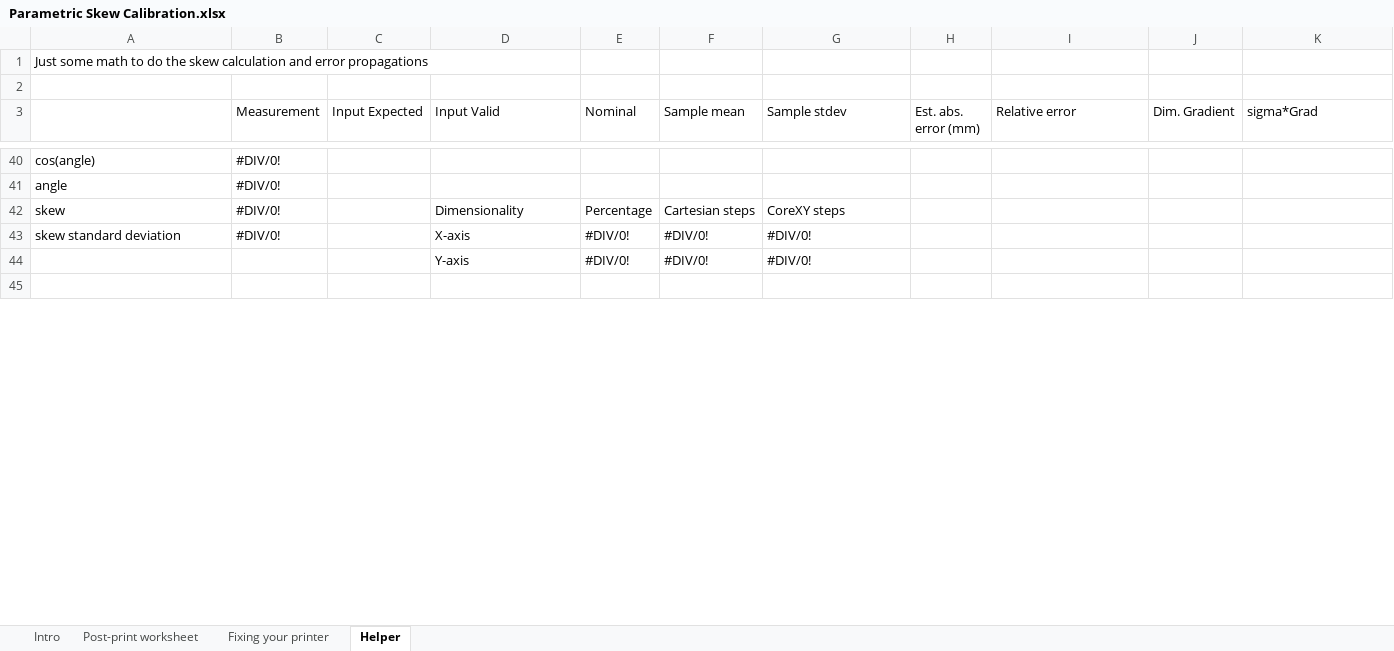
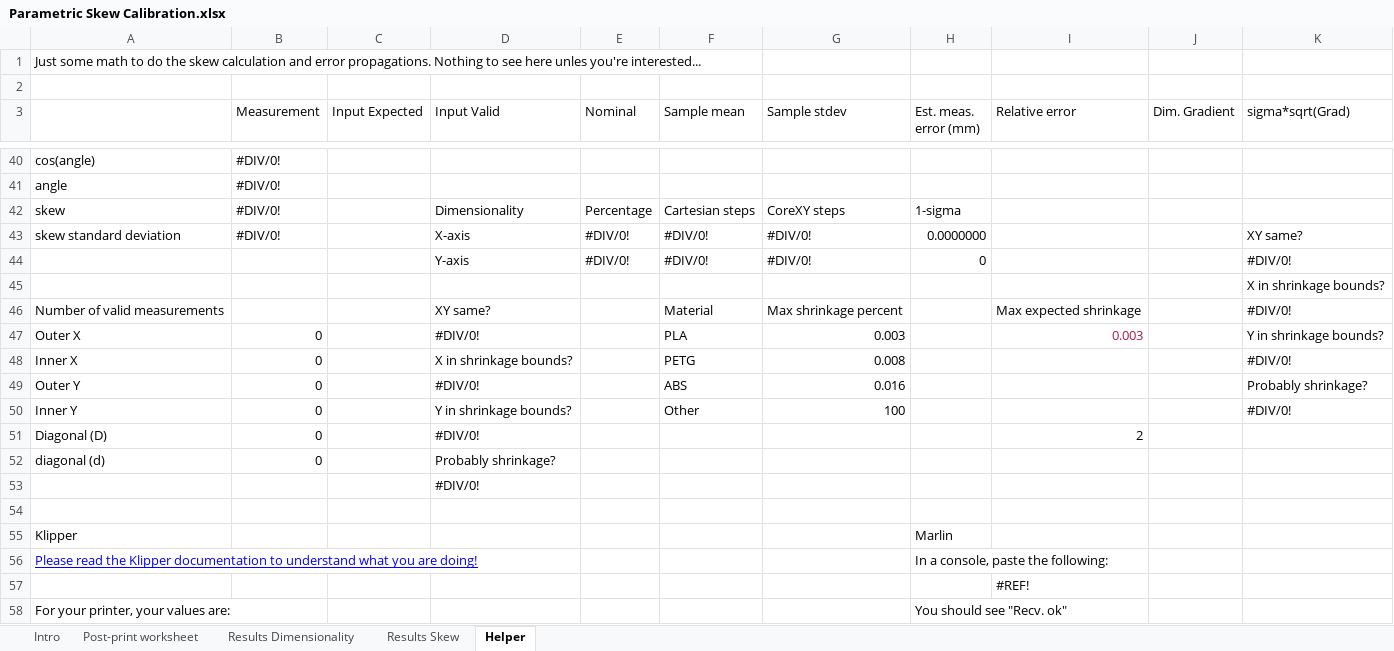
Before and after one commit to dirtdigger/fleur_de_cali, an Excel workbook: Parametric Skew Calibration.xlsx, sheet Helper, drawn as a sheet; only a part is shown, gaps mark what is left out; values as stored, in another font and other column widths than the file's, no borders; charts and pictures and conditional formats not drawn; the diff covers the shown part only; the diff names each change by its address in the sheet, - before the commit and + after, or states it on an @@ line.

```diff
--- a/Parametric Skew Calibration.xlsx (sheet Helper)
+++ b/Parametric Skew Calibration.xlsx (sheet Helper)
-sheet tab: Fixing your printer
+sheet tab: Results Dimensionality
+sheet tab: Results Skew
-A1: …and error propagations
+A1: …and error propagations. Nothing to see here unles you're interested...
-H3: Est. abs. error (mm)
+H3: Est. meas. error (mm)
-K3: sigma*Grad
+K3: sigma*sqrt(Grad)
-H42 (Est. meas. error (mm)): (empty)
+H42 (Est. meas. error (mm)): 1-sigma
-H43 (Est. meas. error (mm)): (empty)
+H43 (Est. meas. error (mm)): 0.0000000
-K43 (sigma*sqrt(Grad)): (empty)
+K43 (sigma*sqrt(Grad)): XY same?
-H44 (Est. meas. error (mm)): (empty)
+H44 (Est. meas. error (mm)): 0
-K44 (sigma*sqrt(Grad)): (empty)
+K44 (sigma*sqrt(Grad)): #DIV/0!
+row 45:  |  |  |  |  |  |  |  |  |  | X in shrinkage bounds?
+row 46: Number of valid measurements |  |  | XY same? |  | Material | Max shrinkage percent |  | Max expected shrinkage |  | #DIV/0!
+row 47: Outer X | 0 |  | #DIV/0! |  | PLA | 0.003 |  | 0.003 |  | Y in shrinkage bounds?
+row 48: Inner X | 0 |  | X in shrinkage bounds? |  | PETG | 0.008 |  |  |  | #DIV/0!
+row 49: Outer Y | 0 |  | #DIV/0! |  | ABS | 0.016 |  |  |  | Probably shrinkage?
+row 50: Inner Y | 0 |  | Y in shrinkage bounds? |  | Other | 100 |  |  |  | #DIV/0!
+row 51: Diagonal (D) | 0 |  | #DIV/0! |  |  |  |  | 2
+row 52: diagonal (d) | 0 |  | Probably shrinkage?
+row 53:  |  |  | #DIV/0!
+row 55: Klipper |  |  |  |  |  |  | Marlin
+row 56: Please read the Klipper documentation to understand what you are doing! |  |  |  |  |  |  | In a console, paste the following:
+row 57:  |  |  |  |  |  |  |  | #REF!
+row 58: For your printer, your values are: |  |  |  |  |  |  | You should see "Recv. ok"
```
Also changed, not shown: 19 added rows and 30 edited cells elsewhere in this sheet, sheet Results Dimensionality, sheet Intro, sheet Post-print worksheet, formulas that keep their value, charts or pictures.
